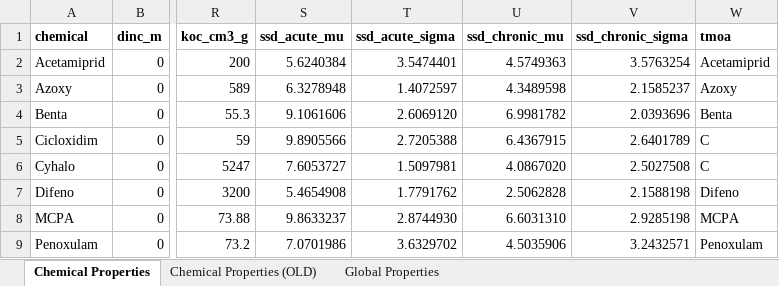
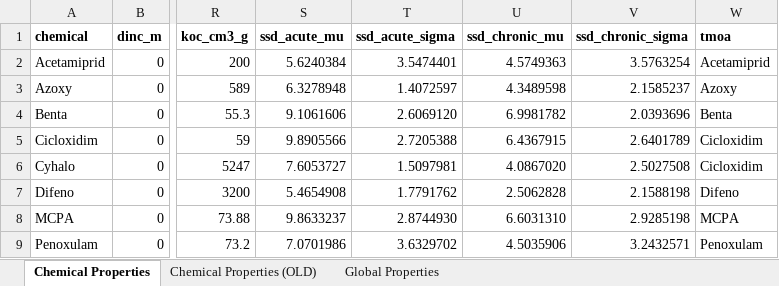
Before and after one commit to erahumed/erahumed, an Excel workbook: data-raw/raw/ct_parameters.xlsx, sheet Chemical Properties, drawn as a sheet; only a part is shown, gaps mark what is left out; values as stored, in another font and other column widths than the file's, no borders; the diff names each change by its address in the sheet, - before the commit and + after, or states it on an @@ line.

```diff
--- a/data-raw/raw/ct_parameters.xlsx (sheet Chemical Properties)
+++ b/data-raw/raw/ct_parameters.xlsx (sheet Chemical Properties)
-W5:W6 (tmoa): C
+W5:W6 (tmoa): Cicloxidim
```
Also changed, not shown: 4 other files.
